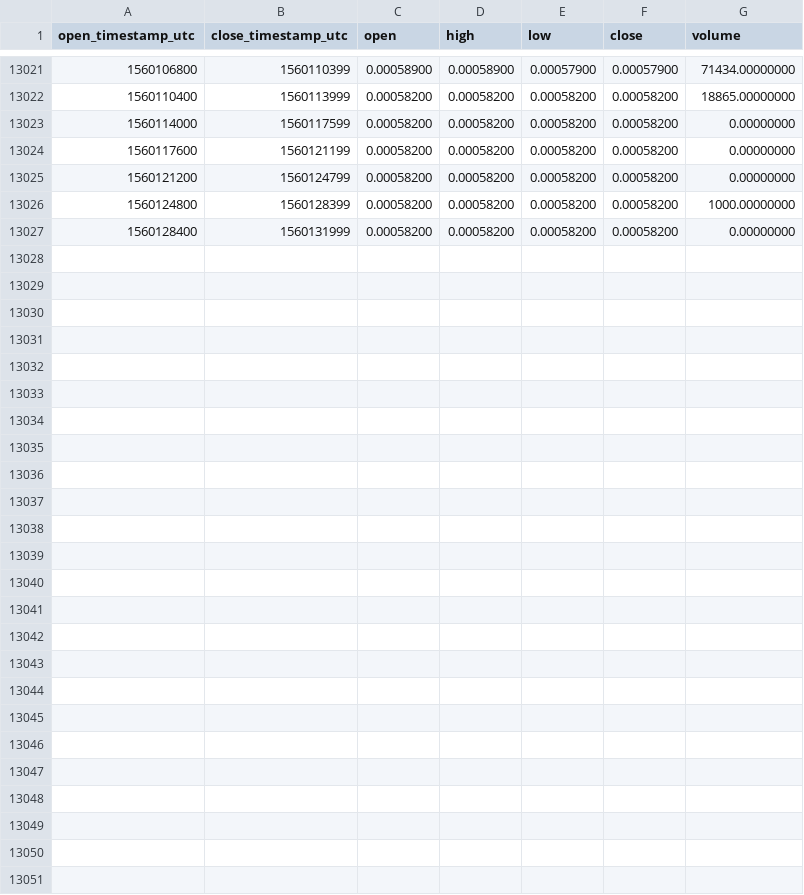
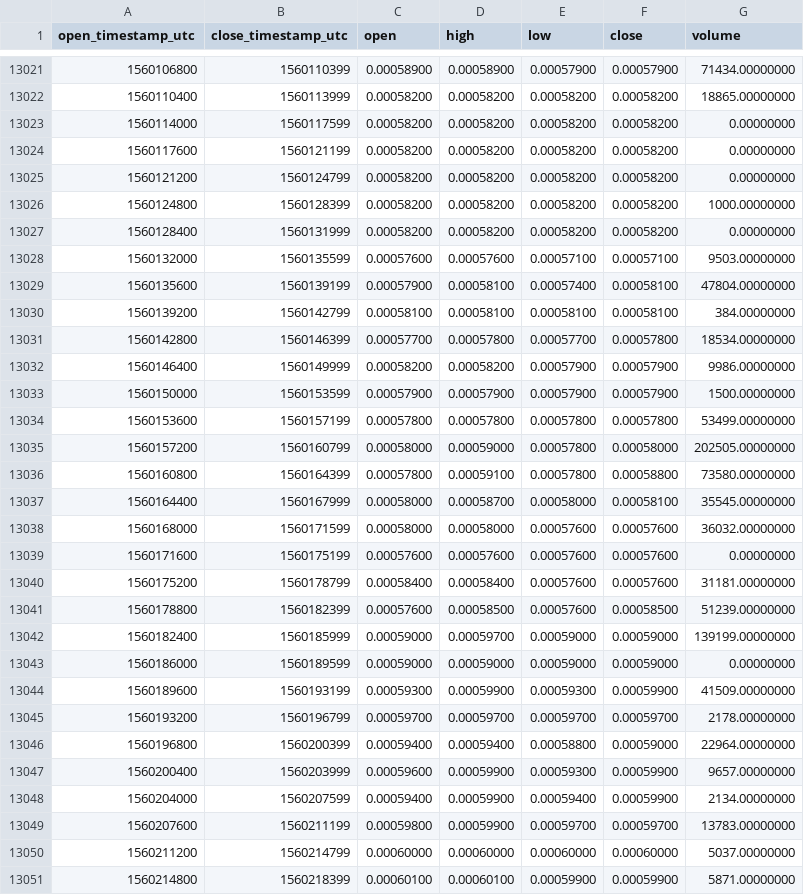
Before and after one commit to cryptobigbro/binance-CNDBNB, a CSV file: binance-CNDBNB-1h.csv, drawn as a sheet; only a part is shown, gaps mark what is left out.

Commit message:
Update OHLCV data.

```diff
--- a/binance-CNDBNB-1h.csv
+++ b/binance-CNDBNB-1h.csv
@@ -13027 +13027,25 @@ open_timestamp_utc,close_timestamp_utc,open,high,low,close,volume
 1560128400,1560131999,0.00058200,0.00058200,0.00058200,0.00058200,0.00000000
+1560132000,1560135599,0.00057600,0.00057600,0.00057100,0.00057100,9503.00000000
+1560135600,1560139199,0.00057900,0.00058100,0.00057400,0.00058100,47804.00000000
+1560139200,1560142799,0.00058100,0.00058100,0.00058100,0.00058100,384.00000000
+1560142800,1560146399,0.00057700,0.00057800,0.00057700,0.00057800,18534.00000000
+1560146400,1560149999,0.00058200,0.00058200,0.00057900,0.00057900,9986.00000000
+1560150000,1560153599,0.00057900,0.00057900,0.00057900,0.00057900,1500.00000000
+1560153600,1560157199,0.00057800,0.00057800,0.00057800,0.00057800,53499.00000000
+1560157200,1560160799,0.00058000,0.00059000,0.00057800,0.00058000,202505.00000000
+1560160800,1560164399,0.00057800,0.00059100,0.00057800,0.00058800,73580.00000000
+1560164400,1560167999,0.00058000,0.00058700,0.00058000,0.00058100,35545.00000000
+1560168000,1560171599,0.00058000,0.00058000,0.00057600,0.00057600,36032.00000000
+1560171600,1560175199,0.00057600,0.00057600,0.00057600,0.00057600,0.00000000
+1560175200,1560178799,0.00058400,0.00058400,0.00057600,0.00057600,31181.00000000
+1560178800,1560182399,0.00057600,0.00058500,0.00057600,0.00058500,51239.00000000
+1560182400,1560185999,0.00059000,0.00059700,0.00059000,0.00059000,139199.00000000
+1560186000,1560189599,0.00059000,0.00059000,0.00059000,0.00059000,0.00000000
+1560189600,1560193199,0.00059300,0.00059900,0.00059300,0.00059900,41509.00000000
+1560193200,1560196799,0.00059700,0.00059700,0.00059700,0.00059700,2178.00000000
+1560196800,1560200399,0.00059400,0.00059400,0.00058800,0.00059000,22964.00000000
+1560200400,1560203999,0.00059600,0.00059900,0.00059300,0.00059900,9657.00000000
+1560204000,1560207599,0.00059400,0.00059900,0.00059400,0.00059900,2134.00000000
+1560207600,1560211199,0.00059800,0.00059900,0.00059700,0.00059700,13783.00000000
+1560211200,1560214799,0.00060000,0.00060000,0.00060000,0.00060000,5037.00000000
+1560214800,1560218399,0.00060100,0.00060100,0.00059900,0.00059900,5871.00000000
```
Also changed, not shown: binance-CNDBNB-1d.csv.
